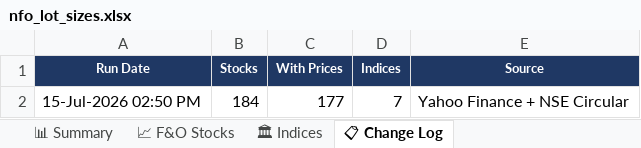
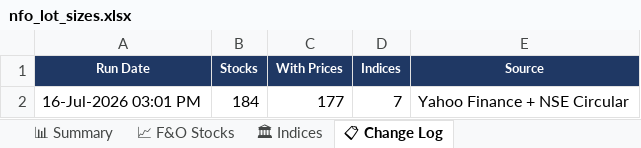
Before and after one commit to spurandhar0/nfo-lot-size-tracker, an Excel workbook: data/nfo_lot_sizes.xlsx, sheet 📋 Change Log, drawn as a sheet; values as stored, in another font and other column widths than the file's, no borders; the diff names each change by its address in the sheet, - before the commit and + after, or states it on an @@ line.

```diff
--- a/data/nfo_lot_sizes.xlsx (sheet 📋 Change Log)
+++ b/data/nfo_lot_sizes.xlsx (sheet 📋 Change Log)
-A2 (Run Date): 15-Jul-2026 02:50 PM
+A2 (Run Date): 16-Jul-2026 03:01 PM
```
Also changed, not shown: sheet 📈 F&O Stocks, sheet 📊 Summary, sheet 🏛 Indices, 1 other file.
